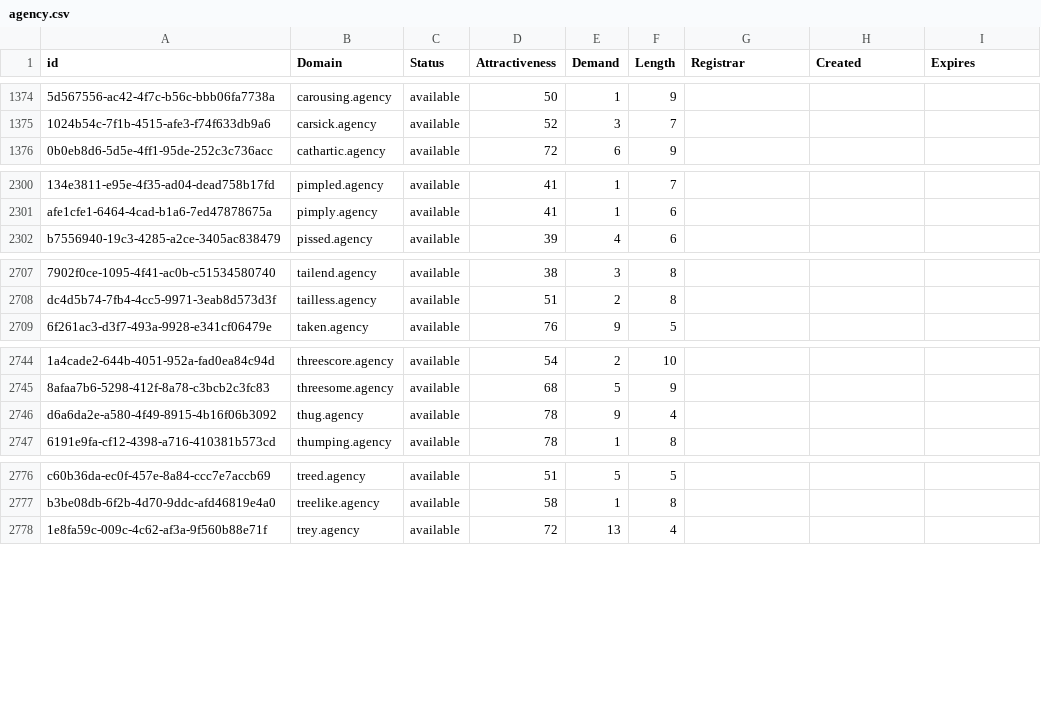
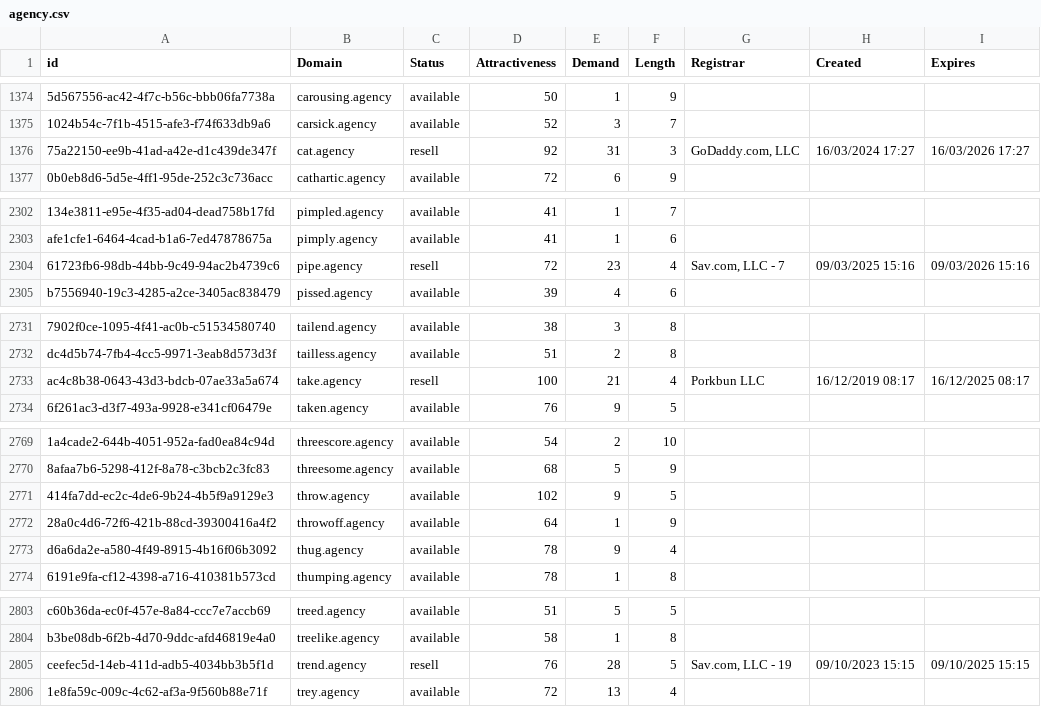
Before and after one commit to UniqueDomains/agency-oneword-domains, a CSV file: agency.csv, drawn as a sheet; only a part is shown, gaps mark what is left out; the diff covers the shown part only; the diff names each change by its address in the sheet, - before the commit and + after, or states it on an @@ line.

```diff
--- a/agency.csv
+++ b/agency.csv
+row 1376: 75a22150-ee9b-41ad-a42e-d1c439de347f | cat.agency | resell | 92 | 31 | 3 | GoDaddy.com, LLC | 16/03/2024 17:27 | 16/03/2026 17:27
+row 2304: 61723fb6-98db-44bb-9c49-94ac2b4739c6 | pipe.agency | resell | 72 | 23 | 4 | Sav.com, LLC - 7 | 09/03/2025 15:16 | 09/03/2026 15:16
+row 2733: ac4c8b38-0643-43d3-bdcb-07ae33a5a674 | take.agency | resell | 100 | 21 | 4 | Porkbun LLC | 16/12/2019 08:17 | 16/12/2025 08:17
+row 2771: 414fa7dd-ec2c-4de6-9b24-4b5f9a9129e3 | throw.agency | available | 102 | 9 | 5
+row 2772: 28a0c4d6-72f6-421b-88cd-39300416a4f2 | throwoff.agency | available | 64 | 1 | 9
+row 2805: ceefec5d-14eb-411d-adb5-4034bb3b5f1d | trend.agency | resell | 76 | 28 | 5 | Sav.com, LLC - 19 | 09/10/2023 15:15 | 09/10/2025 15:15
```
Also changed, not shown: 23 added rows and 1 edited cell elsewhere in this file, 2 other files.
